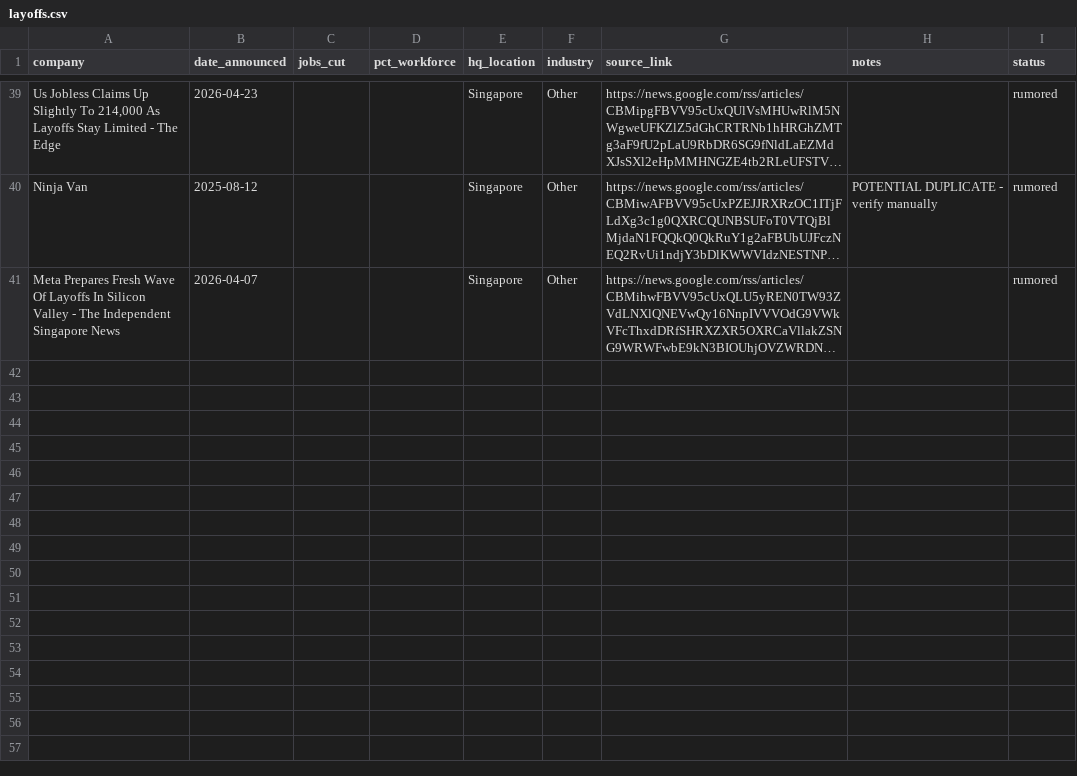
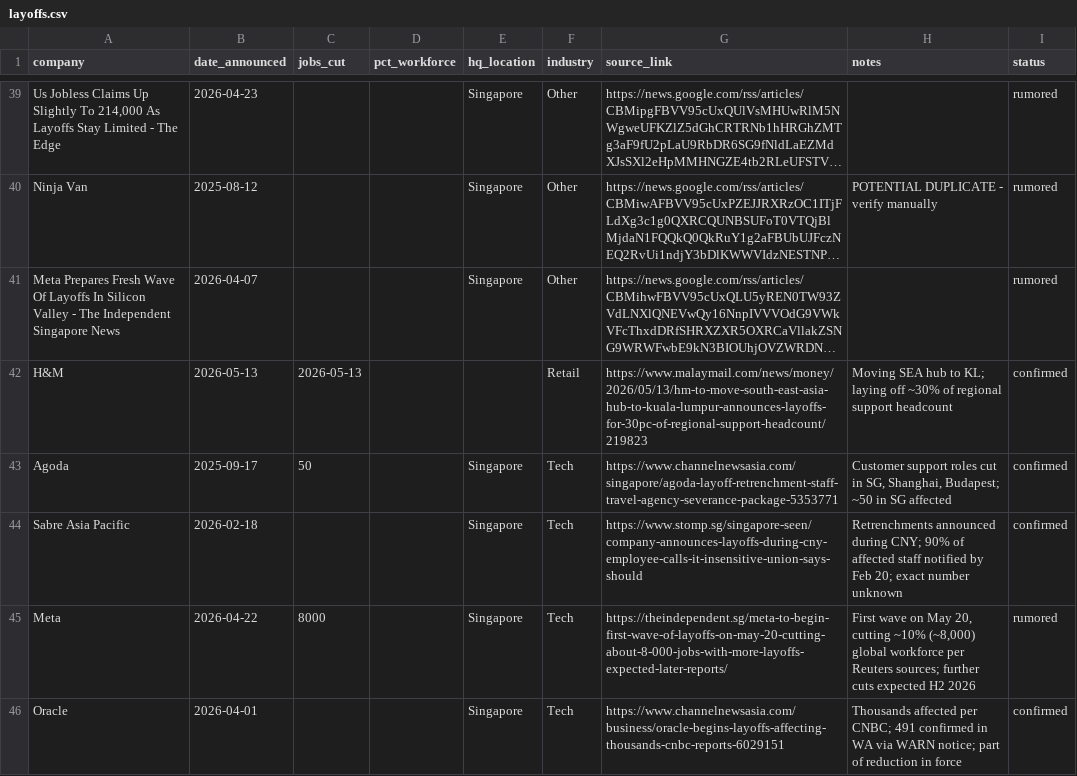
Before and after one commit to luarss/sg-layoffz, a CSV file: data/layoffs.csv, drawn as a sheet; only a part is shown, gaps mark what is left out; long unchanged cells end in …; the diff names each change by its address in the sheet, - before the commit and + after, or states it on an @@ line.

Commit message:
review: process review queue (2026-05-16)
Evaluate 30 entries: 5 approved (H&M, Agoda, Sabre, Meta, Oracle),
25 rejected (commentary/policy/roundup/personal stories).
Use resolved article URLs instead of Google News redirect URLs.
Shifted all rejected entries back to queue for re-evaluation.

```diff
--- a/data/layoffs.csv
+++ b/data/layoffs.csv
+row 42: H&M | 2026-05-13 | 2026-05-13 |  |  | Retail | https://www.malaymail.com/news/money/2026/05/13/hm-to-move-south-east-asia-hub-to-kuala-lumpur-announces-layoffs-for-30pc-of-regional-support-headcount/219823 | Moving SEA hub to KL; laying off ~30% of regional support headcount | confirmed
+row 43: Agoda | 2025-09-17 | 50 |  | Singapore | Tech | https://www.channelnewsasia.com/singapore/agoda-layoff-retrenchment-staff-travel-agency-severance-package-5353771 | Customer support roles cut in SG, Shanghai, Budapest; ~50 in SG affected | confirmed
+row 44: Sabre Asia Pacific | 2026-02-18 |  |  | Singapore | Tech | https://www.stomp.sg/singapore-seen/company-announces-layoffs-during-cny-employee-calls-it-insensitive-union-says-should | Retrenchments announced during CNY; 90% of affected staff notified by Feb 20; exact number unknown | confirmed
+row 45: Meta | 2026-04-22 | 8000 |  | Singapore | Tech | https://theindependent.sg/meta-to-begin-first-wave-of-layoffs-on-may-20-cutting-about-8-000-jobs-with-more-layoffs-expected-later-reports/ | First wave on May 20, cutting ~10% (~8,000) global workforce per Reuters sources; further cuts expected H2 2026 | rumored
+row 46: Oracle | 2026-04-01 |  |  | Singapore | Tech | https://www.channelnewsasia.com/business/oracle-begins-layoffs-affecting-thousands-cnbc-reports-6029151 | Thousands affected per CNBC; 491 confirmed in WA via WARN notice; part of reduction in force | confirmed
```
Also changed, not shown: 2 other files.
